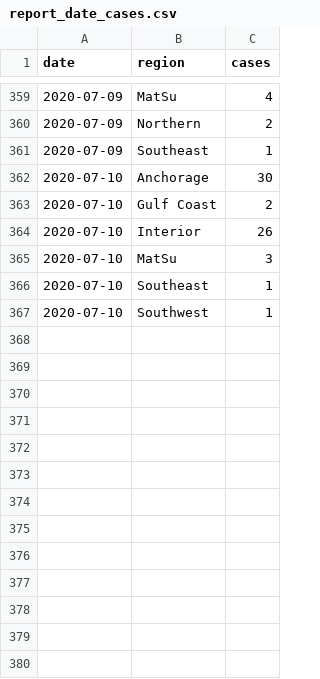
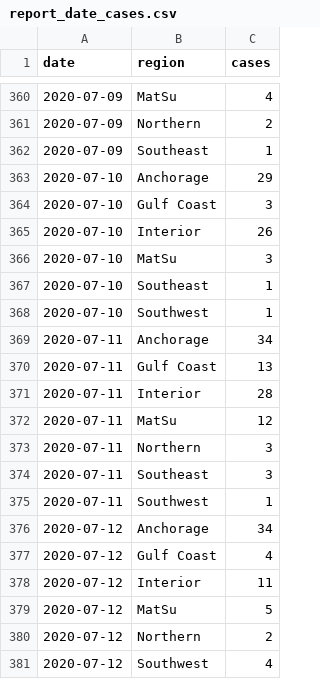
Before and after one commit to crockettcobb/akcoviddata, a CSV file: data/parsed/report_date_cases.csv, drawn as a sheet; only a part is shown, gaps mark what is left out; the diff covers the shown part only.

```diff
--- a/data/parsed/report_date_cases.csv
+++ b/data/parsed/report_date_cases.csv
@@ -361,4 +362,4 @@ date,region,cases
 2020-07-09,Southeast,1
-2020-07-10,Anchorage,30
-2020-07-10,Gulf Coast,2
+2020-07-10,Anchorage,29
+2020-07-10,Gulf Coast,3
 2020-07-10,Interior,26
@@ -367 +368,14 @@ date,region,cases
 2020-07-10,Southwest,1
+2020-07-11,Anchorage,34
+2020-07-11,Gulf Coast,13
+2020-07-11,Interior,28
+2020-07-11,MatSu,12
+2020-07-11,Northern,3
+2020-07-11,Southeast,3
+2020-07-11,Southwest,1
+2020-07-12,Anchorage,34
+2020-07-12,Gulf Coast,4
+2020-07-12,Interior,11
+2020-07-12,MatSu,5
+2020-07-12,Northern,2
+2020-07-12,Southwest,4
```
Also changed, not shown: 23 added rows and 2 edited cells elsewhere in this file, data/parsed/cases.csv, data/parsed/nonres_cases.csv, 5 other files.
